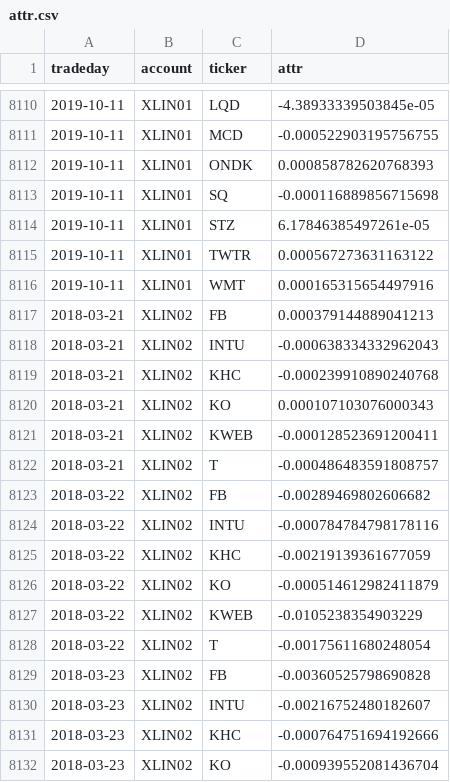
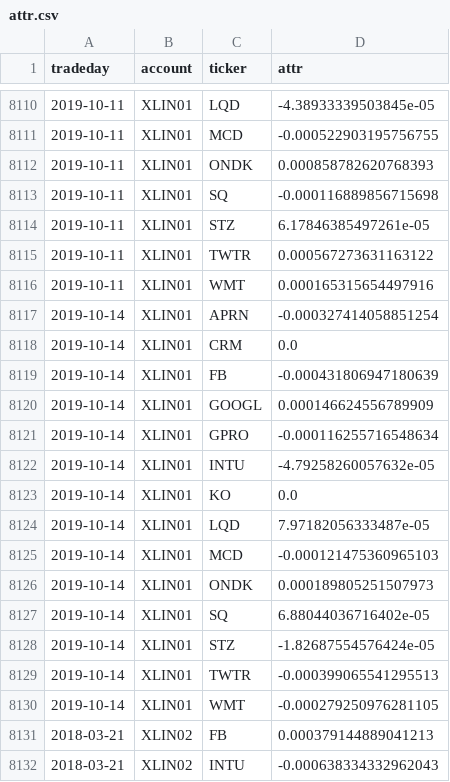
Before and after one commit to WesselMar/data-warehouse, a CSV file: csv/attr.csv, drawn as a sheet; only a part is shown, gaps mark what is left out; the shorter side is filled out with more unchanged rows; the diff covers the shown part only; the diff names each change by its address in the sheet, - before the commit and + after, or states it on an @@ line.

```diff
--- a/csv/attr.csv
+++ b/csv/attr.csv
+row 8117: 2019-10-14 | XLIN01 | APRN | -0.000327414058851254
+row 8118: 2019-10-14 | XLIN01 | CRM | 0.0
+row 8119: 2019-10-14 | XLIN01 | FB | -0.000431806947180639
+row 8120: 2019-10-14 | XLIN01 | GOOGL | 0.000146624556789909
+row 8121: 2019-10-14 | XLIN01 | GPRO | -0.000116255716548634
+row 8122: 2019-10-14 | XLIN01 | INTU | -4.79258260057632e-05
+row 8123: 2019-10-14 | XLIN01 | KO | 0.0
+row 8124: 2019-10-14 | XLIN01 | LQD | 7.97182056333487e-05
+row 8125: 2019-10-14 | XLIN01 | MCD | -0.000121475360965103
+row 8126: 2019-10-14 | XLIN01 | ONDK | 0.000189805251507973
+row 8127: 2019-10-14 | XLIN01 | SQ | 6.88044036716402e-05
+row 8128: 2019-10-14 | XLIN01 | STZ | -1.82687554576424e-05
+row 8129: 2019-10-14 | XLIN01 | TWTR | -0.000399065541295513
+row 8130: 2019-10-14 | XLIN01 | WMT | -0.000279250976281105
```
Also changed, not shown: 10 added rows and 1 edited cell elsewhere in this file, csv/holdings.csv, csv/nav.csv.
